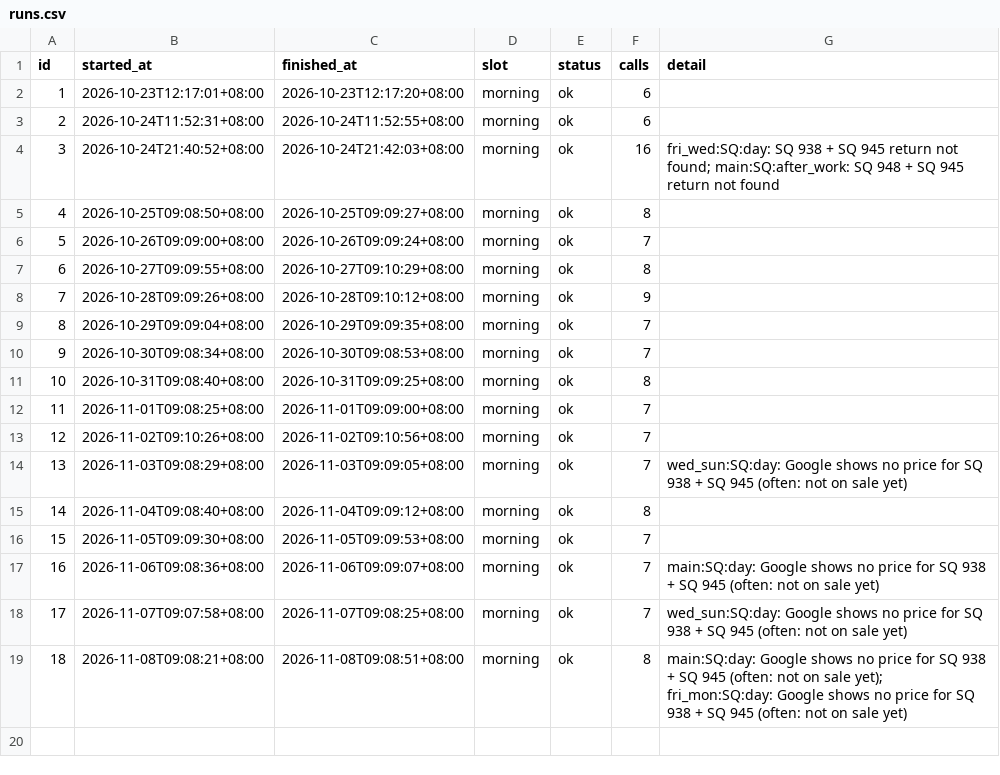
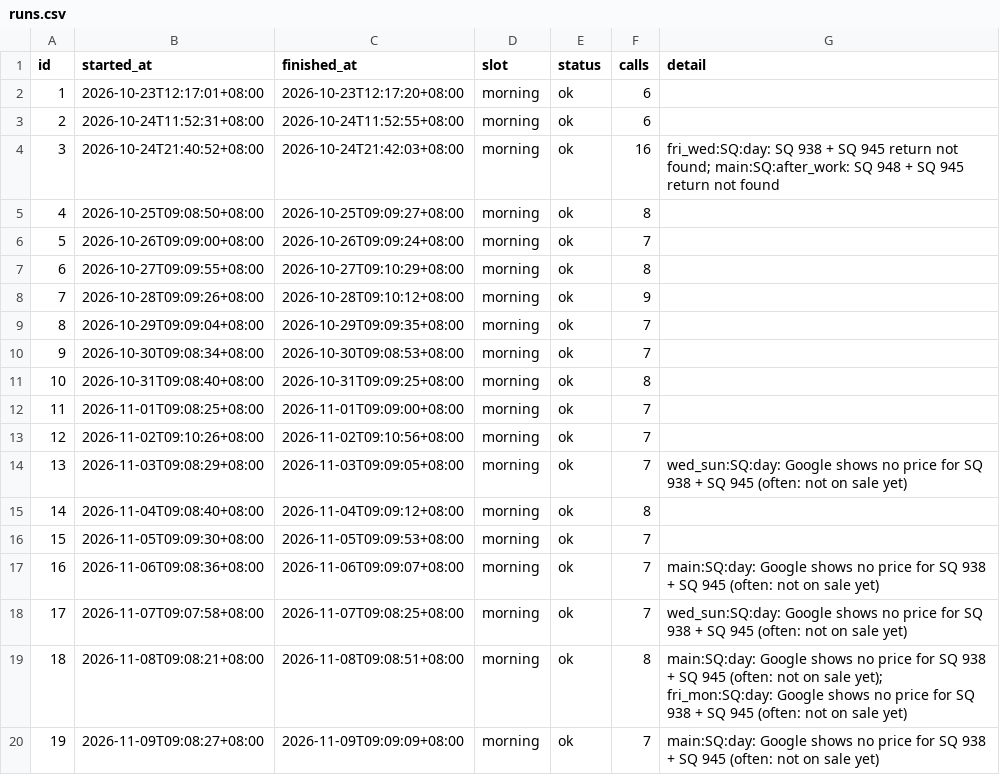
Before and after one commit to plusxjunn/jjwq-flight-tracker, a CSV file: data/runs.csv, drawn as a sheet.

```diff
--- a/data/runs.csv
+++ b/data/runs.csv
@@ -19 +19,2 @@ id,started_at,finished_at,slot,status,calls,detail
 18,2026-11-08T09:08:21+08:00,2026-11-08T09:08:51+08:00,morning,ok,8,main:SQ:day: Google shows no price for SQ 938 + SQ 945 (often: not on sale yet); fri_mon:SQ:day: Google shows no price for SQ 938 + SQ 945 (often: not on sale yet)
+19,2026-11-09T09:08:27+08:00,2026-11-09T09:09:09+08:00,morning,ok,7,main:SQ:day: Google shows no price for SQ 938 + SQ 945 (often: not on sale yet)
```
Also changed, not shown: data/prices.csv, 2 other files.
